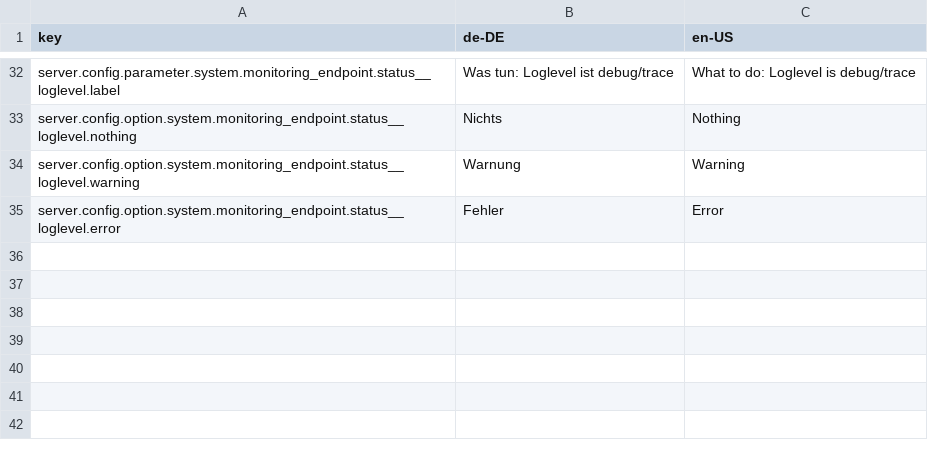
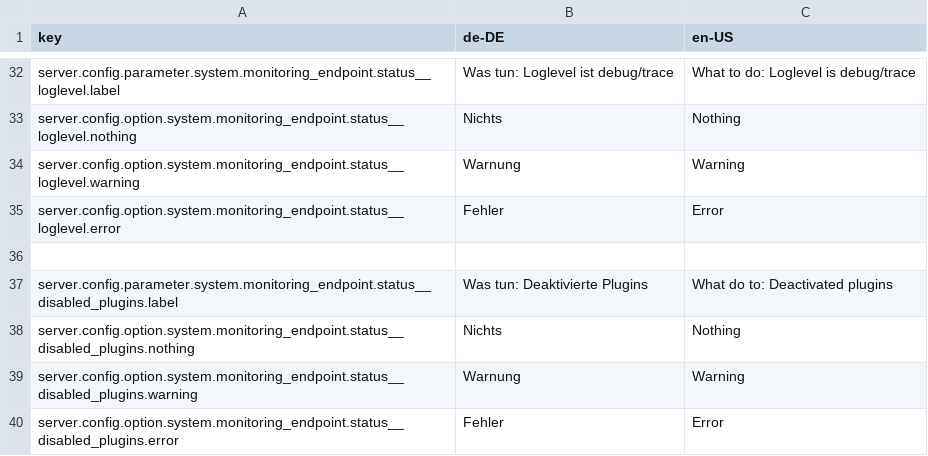
Before and after one commit to programmfabrik/fylr-plugin-monitoring, a CSV file: l10n/monitoring-endpoint.csv, drawn as a sheet; only a part is shown, gaps mark what is left out.

Commit message:
added test for deactivated plugins

```diff
--- a/l10n/monitoring-endpoint.csv
+++ b/l10n/monitoring-endpoint.csv
@@ -35 +35,6 @@ server.config.option.system.monitoring_endpoint.status__loglevel.warning,Warnung
 server.config.option.system.monitoring_endpoint.status__loglevel.error,Fehler,Error
+
+server.config.parameter.system.monitoring_endpoint.status__disabled_plugins.label,Was tun: Deaktivierte Plugins,What do to: Deactivated plugins
+server.config.option.system.monitoring_endpoint.status__disabled_plugins.nothing,Nichts,Nothing
+server.config.option.system.monitoring_endpoint.status__disabled_plugins.warning,Warnung,Warning
+server.config.option.system.monitoring_endpoint.status__disabled_plugins.error,Fehler,Error
```
Also changed, not shown: 1 other file.
